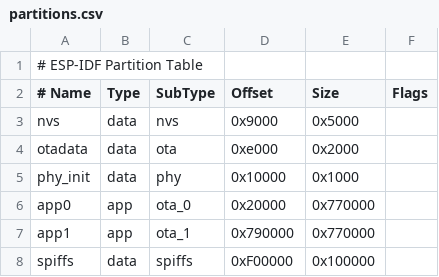
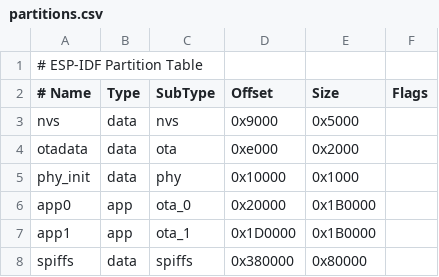
Before and after one commit to 0d3ng/firmware-otaq-esp8266, a CSV file: partitions.csv, drawn as a sheet.

```diff
--- a/partitions.csv
+++ b/partitions.csv
@@ -5,4 +5,4 @@ otadata,data,ota,0xe000,0x2000,,
 phy_init,data,phy,0x10000,0x1000,,
-app0,app,ota_0,0x20000,0x770000,,
-app1,app,ota_1,0x790000,0x770000,,
-spiffs,data,spiffs,0xF00000,0x100000,,
+app0,app,ota_0,0x20000,0x1B0000,,
+app1,app,ota_1,0x1D0000,0x1B0000,,
+spiffs,data,spiffs,0x380000,0x80000,,
```
Also changed, not shown: 6 other files.
